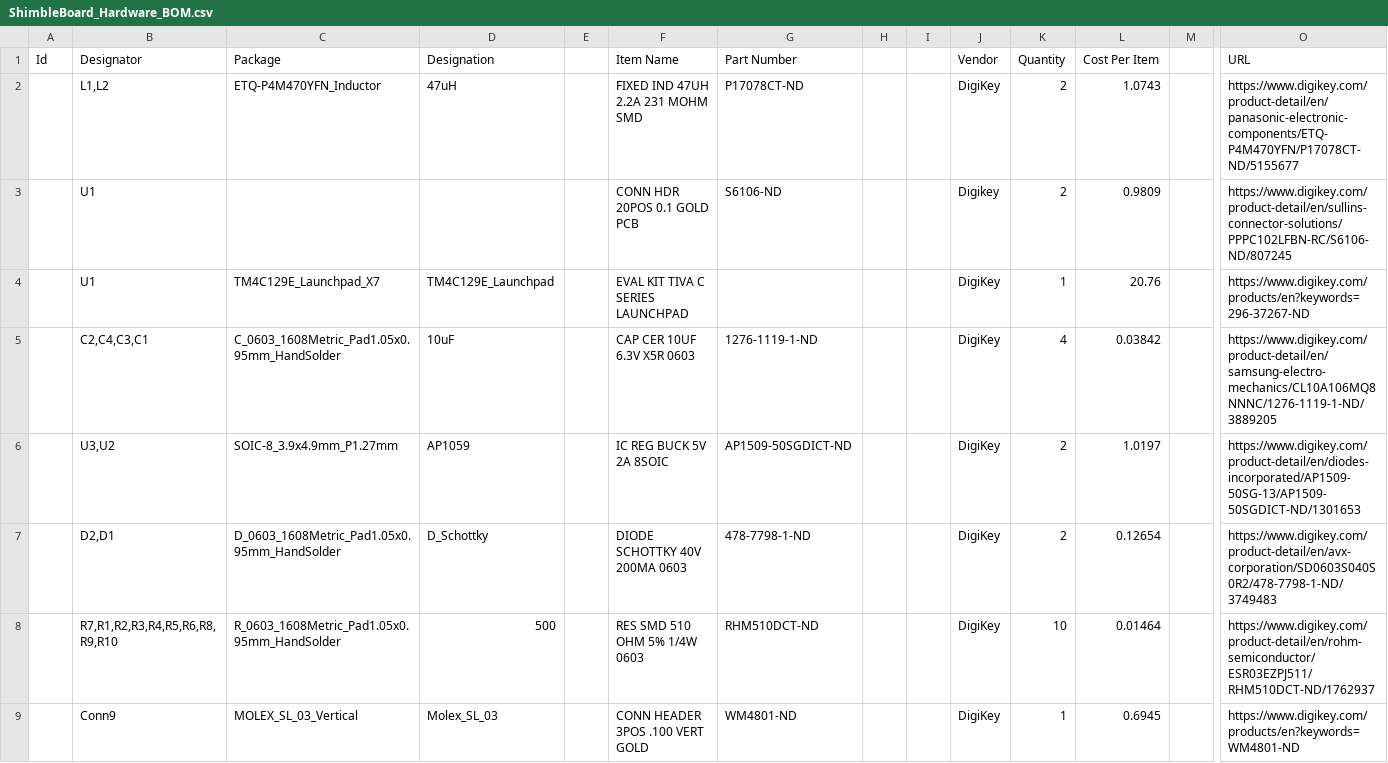
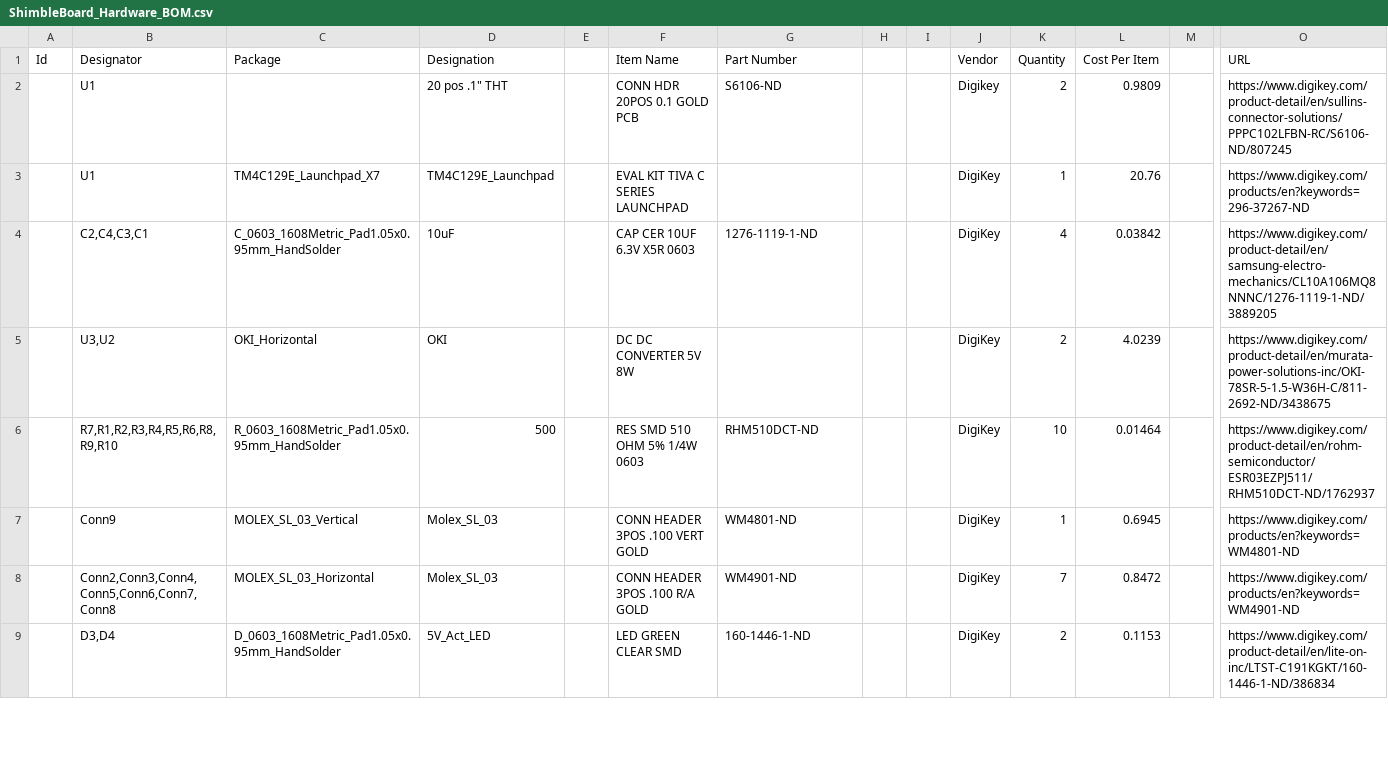
Before and after one commit to MissouriMRDT/GimbalBoard_Hardware, a CSV file: ShimbleBoard_Hardware_BOM.csv, drawn as a sheet; only a part is shown, gaps mark what is left out; the shorter side is filled out with more unchanged rows; removed rows and columns are numbered as before the commit, all else as after; rows hold the shown columns only; the diff names each change by its address in the sheet, - before the commit and + after, or states it on an @@ line.

```diff
--- a/ShimbleBoard_Hardware_BOM.csv
+++ b/ShimbleBoard_Hardware_BOM.csv
-row 2:  | L1,L2 | ETQ-P4M470YFN_Inductor | 47uH |  | FIXED IND 47UH 2.2A 231 MOHM SMD | P17078CT-ND |  |  | DigiKey | 2 | 1.0743 |  | https://www.digikey.com/product-detail/en/panasonic-electronic-components/ETQ-P4M470YFN/P17078CT-ND/5155677
-D2 (Designation): (empty)
+D2 (Designation): 20 pos .1" THT
-row 6:  | U3,U2 | SOIC-8_3.9x4.9mm_P1.27mm | AP1059 |  | IC REG BUCK 5V 2A 8SOIC | AP1509-50SGDICT-ND |  |  | DigiKey | 2 | 1.0197 |  | https://www.digikey.com/product-detail/en/diodes-incorporated/AP1509-50SG-13/AP1509-50SGDICT-ND/1301653
-row 7:  | D2,D1 | D_0603_1608Metric_Pad1.05x0.95mm_HandSolder | D_Schottky |  | DIODE SCHOTTKY 40V 200MA 0603 | 478-7798-1-ND |  |  | DigiKey | 2 | 0.12654 |  | https://www.digikey.com/product-detail/en/avx-corporation/SD0603S040S0R2/478-7798-1-ND/3749483
+row 5:  | U3,U2 | OKI_Horizontal | OKI |  | DC DC CONVERTER 5V 8W |  |  |  | DigiKey | 2 | 4.0239 |  | https://www.digikey.com/product-detail/en/murata-power-solutions-inc/OKI-78SR-5-1.5-W36H-C/811-2692-ND/3438675
```
Also changed, not shown: 10 other files.
